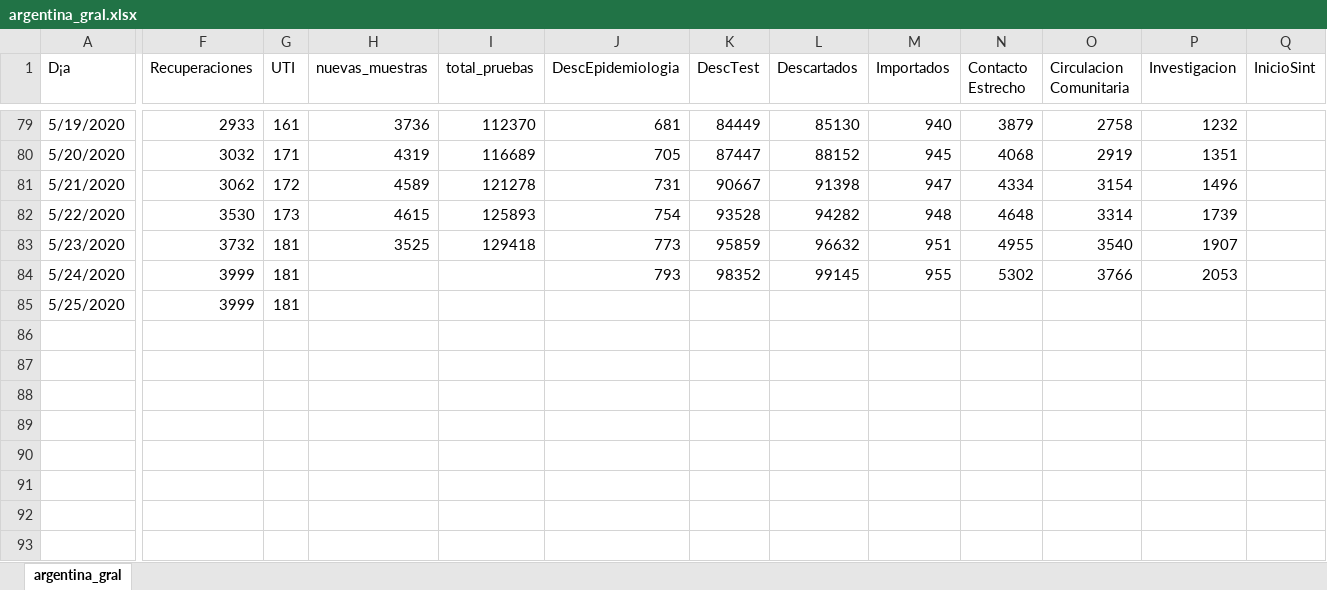
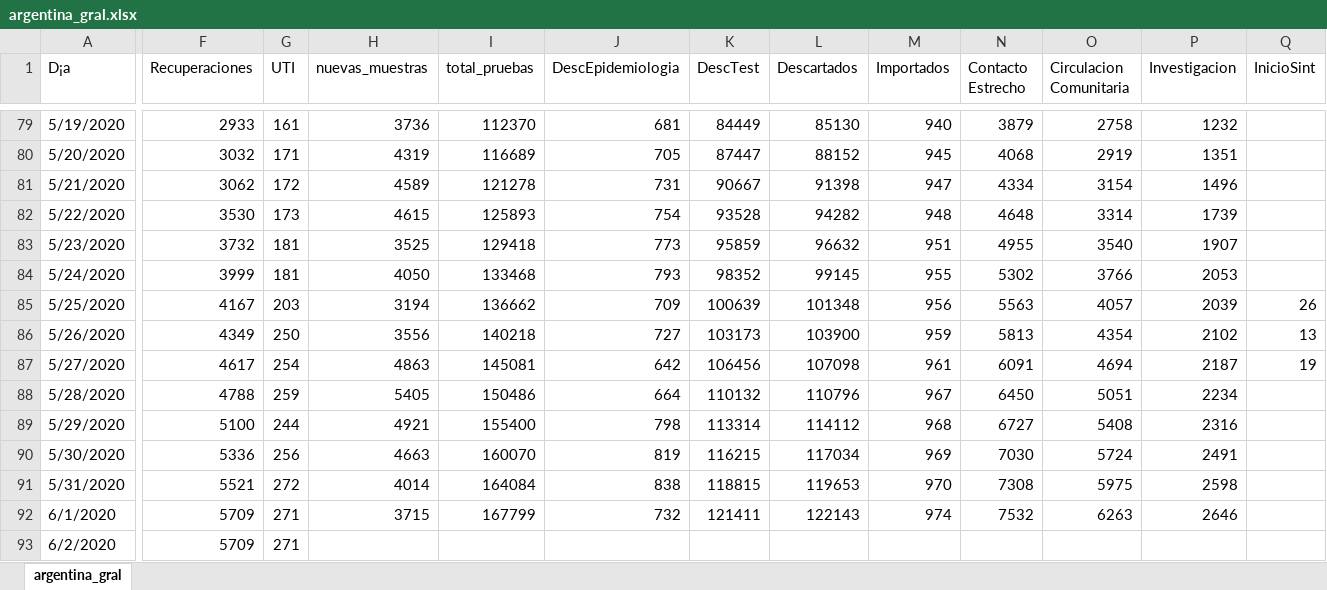
Before and after one commit to GIBD/covid, an Excel workbook: data/argentina_gral.xlsx, sheet argentina_gral, drawn as a sheet; only a part is shown, gaps mark what is left out; values as stored, in another font and other column widths than the file's, no cell formats; rows hold the shown columns only; the diff names each change by its address in the sheet, - before the commit and + after, or states it on an @@ line.

```diff
--- a/data/argentina_gral.xlsx (sheet argentina_gral)
+++ b/data/argentina_gral.xlsx (sheet argentina_gral)
-H84 (nuevas_muestras): (empty)
+H84 (nuevas_muestras): 4050
-I84 (total_pruebas): (empty)
+I84 (total_pruebas): 133468
-F85 (Recuperaciones): 3999
+F85 (Recuperaciones): 4167
-G85 (UTI): 181
+G85 (UTI): 203
-H85 (nuevas_muestras): (empty)
+H85 (nuevas_muestras): 3194
-I85 (total_pruebas): (empty)
+I85 (total_pruebas): 136662
-J85 (DescEpidemiologia): (empty)
+J85 (DescEpidemiologia): 709
-K85 (DescTest): (empty)
+K85 (DescTest): 100639
-L85 (Descartados): (empty)
+L85 (Descartados): 101348
-M85 (Importados): (empty)
+M85 (Importados): 956
-N85 (Contacto Estrecho): (empty)
+N85 (Contacto Estrecho): 5563
-O85 (Circulacion Comunitaria): (empty)
+O85 (Circulacion Comunitaria): 4057
-P85 (Investigacion): (empty)
+P85 (Investigacion): 2039
-Q85 (InicioSint): (empty)
+Q85 (InicioSint): 26
+row 86: 5/26/2020 | 4349 | 250 | 3556 | 140218 | 727 | 103173 | 103900 | 959 | 5813 | 4354 | 2102 | 13
+row 87: 5/27/2020 | 4617 | 254 | 4863 | 145081 | 642 | 106456 | 107098 | 961 | 6091 | 4694 | 2187 | 19
+row 88: 5/28/2020 | 4788 | 259 | 5405 | 150486 | 664 | 110132 | 110796 | 967 | 6450 | 5051 | 2234
+row 89: 5/29/2020 | 5100 | 244 | 4921 | 155400 | 798 | 113314 | 114112 | 968 | 6727 | 5408 | 2316
+row 90: 5/30/2020 | 5336 | 256 | 4663 | 160070 | 819 | 116215 | 117034 | 969 | 7030 | 5724 | 2491
+row 91: 5/31/2020 | 5521 | 272 | 4014 | 164084 | 838 | 118815 | 119653 | 970 | 7308 | 5975 | 2598
+row 92: 6/1/2020 | 5709 | 271 | 3715 | 167799 | 732 | 121411 | 122143 | 974 | 7532 | 6263 | 2646
+row 93: 6/2/2020 | 5709 | 271
```
Also changed, not shown: cell formats, data/argentina_fallecidos.xlsx, data/covid_departamental.xlsx, 8 other files.
